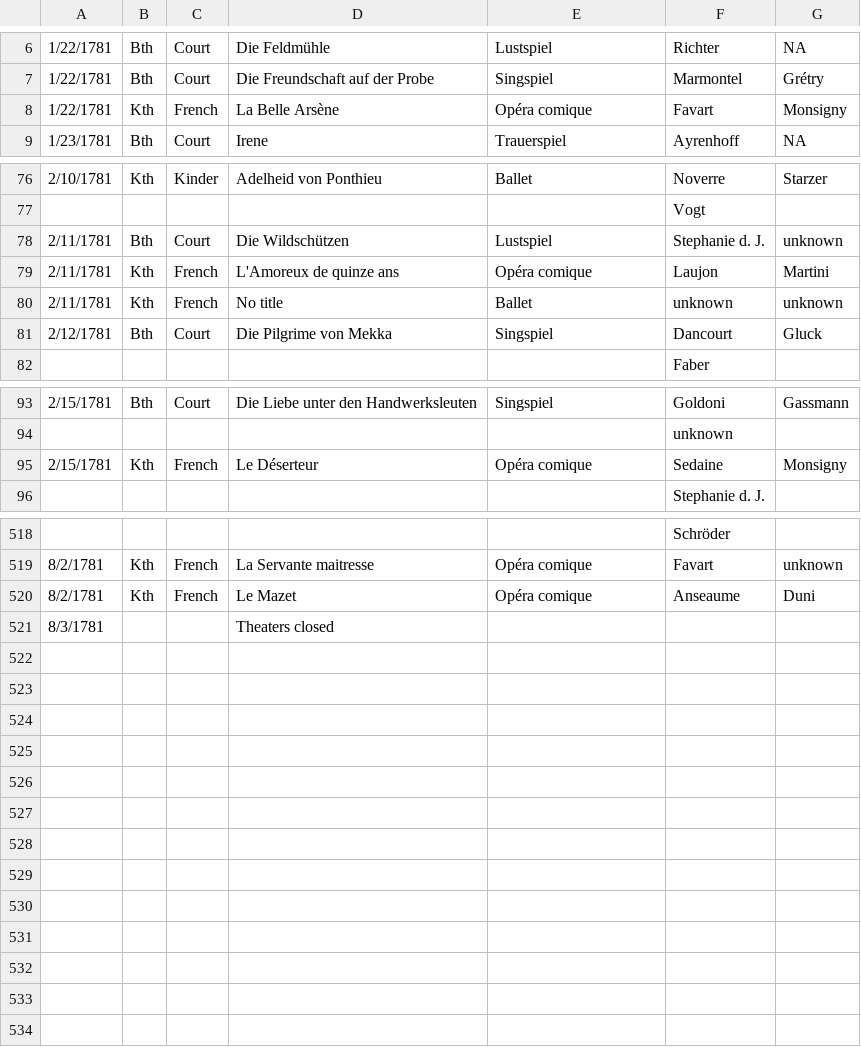
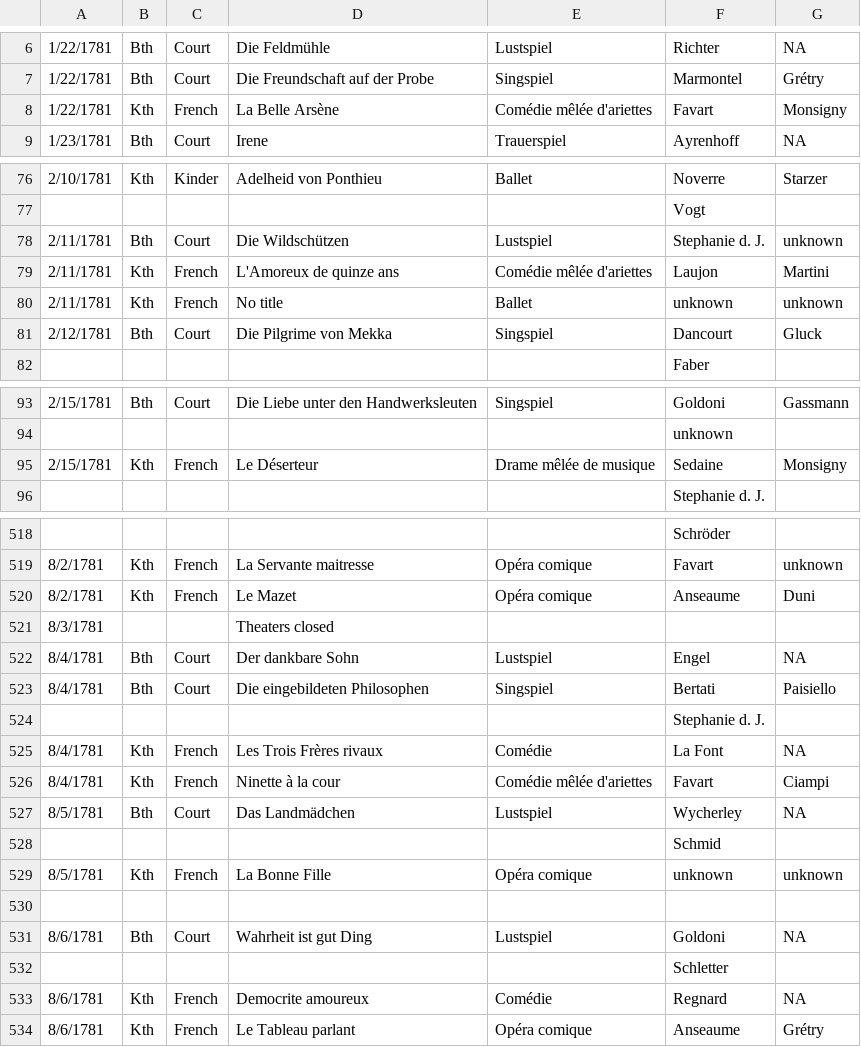
Before and after one commit to dexedge/schletter, a CSV file: Schletter.csv, drawn as a sheet; only a part is shown, gaps mark what is left out; the diff covers the shown part only.

```diff
--- a/Schletter.csv
+++ b/Schletter.csv
@@ -7,3 +7,3 @@
 "1/22/1781","Bth","Court","Die Freundschaft auf der Probe","Singspiel","Marmontel","Grétry"
-"1/22/1781","Kth","French","La Belle Arsène","Opéra comique","Favart","Monsigny"
+"1/22/1781","Kth","French","La Belle Arsène","Comédie mêlée d'ariettes","Favart","Monsigny"
 "1/23/1781","Bth","Court","Irene","Trauerspiel","Ayrenhoff","NA"
@@ -78,3 +78,3 @@
 "2/11/1781","Bth","Court","Die Wildschützen","Lustspiel","Stephanie d. J.","unknown"
-"2/11/1781","Kth","French","L'Amoreux de quinze ans","Opéra comique","Laujon","Martini"
+"2/11/1781","Kth","French","L'Amoreux de quinze ans","Comédie mêlée d'ariettes","Laujon","Martini"
 "2/11/1781","Kth","French","No title","Ballet","unknown","unknown"
@@ -94,3 +94,3 @@
 "","","","",,"unknown",
-"2/15/1781","Kth","French","Le Déserteur","Opéra comique","Sedaine","Monsigny"
+"2/15/1781","Kth","French","Le Déserteur","Drame mêlée de musique","Sedaine","Monsigny"
 "","","","",,"Stephanie d. J.",
@@ -521 +521,14 @@
 "8/3/1781","","","Theaters closed",,"",
+"8/4/1781","Bth","Court","Der dankbare Sohn","Lustspiel","Engel","NA"
+"8/4/1781","Bth","Court","Die eingebildeten Philosophen","Singspiel","Bertati","Paisiello"
+"","","","",,"Stephanie d. J.",
+"8/4/1781","Kth","French","Les Trois Frères rivaux","Comédie","La Font","NA"
+"8/4/1781","Kth","French","Ninette à la cour","Comédie mêlée d'ariettes","Favart","Ciampi"
+"8/5/1781","Bth","Court","Das Landmädchen","Lustspiel","Wycherley","NA"
+"","","","",,"Schmid",
+"8/5/1781","Kth","French","La Bonne Fille","Opéra comique","unknown","unknown"
+"","","","",,"",
+"8/6/1781","Bth","Court","Wahrheit ist gut Ding","Lustspiel","Goldoni","NA"
+"","","","",,"Schletter",
+"8/6/1781","Kth","French","Democrite amoureux","Comédie","Regnard","NA"
+"8/6/1781","Kth","French","Le Tableau parlant","Opéra comique","Anseaume","Grétry"
```
Also changed, not shown: 5 edited cells elsewhere in this file, 1 other file.
